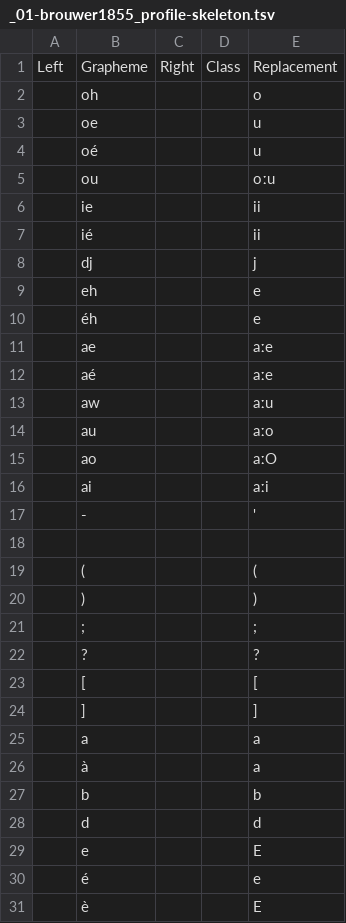
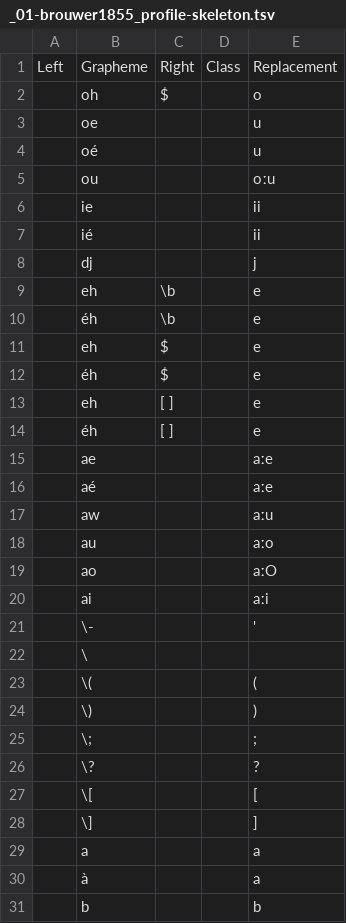
Before and after one commit to gederajeg/enolex, a TSV file: ortho/_01-brouwer1855_profile-skeleton.tsv, drawn as a sheet; only a part is shown; the shorter side is filled out with more unchanged rows.

```diff
--- a/ortho/_01-brouwer1855_profile-skeleton.tsv
+++ b/ortho/_01-brouwer1855_profile-skeleton.tsv
@@ -1,3 +1,3 @@
 Left	Grapheme	Right	Class	Replacement
-	oh			o
+	oh	$		o
 	oe			u
@@ -8,4 +8,8 @@ Left	Grapheme	Right	Class	Replacement
 	dj			j
-	eh			e
-	éh			e
+	eh	\b		e
+	éh	\b		e
+	eh	$		e
+	éh	$		e
+	eh	[ ]		e
+	éh	[ ]		e
 	ae			aːe
@@ -16,10 +20,10 @@ Left	Grapheme	Right	Class	Replacement
 	ai			aːi
-	-			'
-	 			
-	(			(
-	)			)
-	;			;
-	?			?
-	[			[
-	]			]
+	\-			'
+	\ 			
+	\(			(
+	\)			)
+	\;			;
+	\?			?
+	\[			[
+	\]			]
 	a			a
```
Also changed, not shown: ortho/_01-brouwer1855_profile.tsv, ortho/_01-brouwer1855_strings-ipa.tsv.
